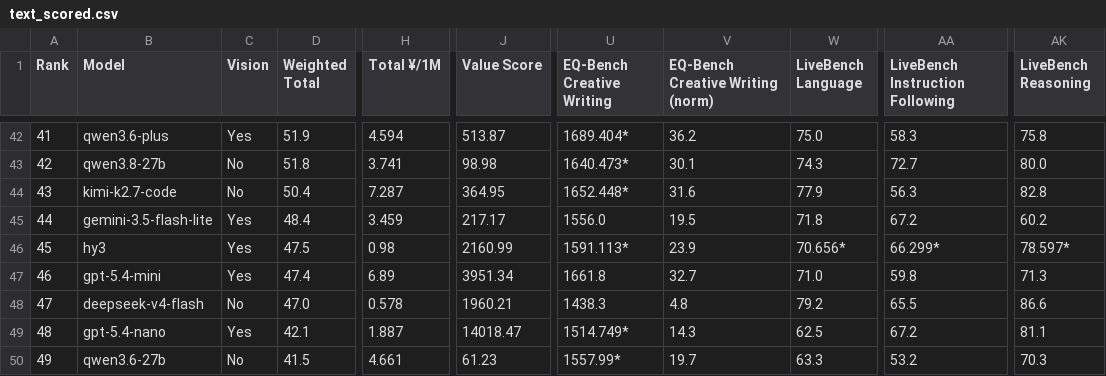
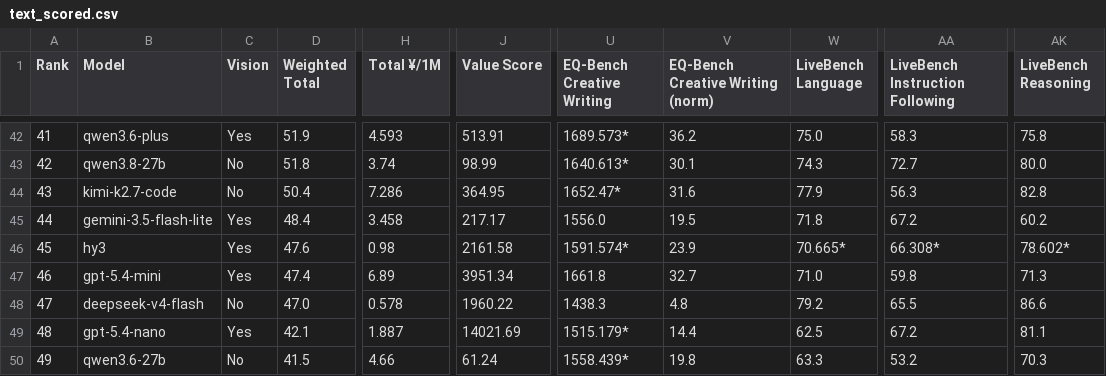
Before and after one commit to AVA-2568/AA-AI-Benchmark, a CSV file: results/text_scored.csv, drawn as a sheet; only a part is shown, gaps mark what is left out; the diff covers the shown part only; the diff names each change by its address in the sheet, - before the commit and + after, or states it on an @@ line.

```diff
--- a/results/text_scored.csv
+++ b/results/text_scored.csv
-H42 (Total ¥/1M): 4.594
+H42 (Total ¥/1M): 4.593
-J42 (Value Score): 513.87
+J42 (Value Score): 513.91
-U42 (EQ-Bench Creative Writing): 1689.404*
+U42 (EQ-Bench Creative Writing): 1689.573*
-H43 (Total ¥/1M): 3.741
+H43 (Total ¥/1M): 3.74
-J43 (Value Score): 98.98
+J43 (Value Score): 98.99
-U43 (EQ-Bench Creative Writing): 1640.473*
+U43 (EQ-Bench Creative Writing): 1640.613*
-H44 (Total ¥/1M): 7.287
+H44 (Total ¥/1M): 7.286
-U44 (EQ-Bench Creative Writing): 1652.448*
+U44 (EQ-Bench Creative Writing): 1652.47*
-H45 (Total ¥/1M): 3.459
+H45 (Total ¥/1M): 3.458
-D46 (Weighted Total): 47.5
+D46 (Weighted Total): 47.6
-J46 (Value Score): 2160.99
+J46 (Value Score): 2161.58
-U46 (EQ-Bench Creative Writing): 1591.113*
+U46 (EQ-Bench Creative Writing): 1591.574*
-W46 (LiveBench Language): 70.656*
+W46 (LiveBench Language): 70.665*
-AA46 (LiveBench Instruction Following): 66.299*
+AA46 (LiveBench Instruction Following): 66.308*
-AK46 (LiveBench Reasoning): 78.597*
+AK46 (LiveBench Reasoning): 78.602*
-J48 (Value Score): 1960.21
+J48 (Value Score): 1960.22
-J49 (Value Score): 14018.47
+J49 (Value Score): 14021.69
-U49 (EQ-Bench Creative Writing): 1514.749*
+U49 (EQ-Bench Creative Writing): 1515.179*
-V49 (EQ-Bench Creative Writing (norm)): 14.3
+V49 (EQ-Bench Creative Writing (norm)): 14.4
-H50 (Total ¥/1M): 4.661
+H50 (Total ¥/1M): 4.66
-J50 (Value Score): 61.23
+J50 (Value Score): 61.24
-U50 (EQ-Bench Creative Writing): 1557.99*
+U50 (EQ-Bench Creative Writing): 1558.439*
-V50 (EQ-Bench Creative Writing (norm)): 19.7
+V50 (EQ-Bench Creative Writing (norm)): 19.8
```
Also changed, not shown: 63 edited cells elsewhere in this file, results/general_scored.csv, results/value_scored.csv, 12 other files.
